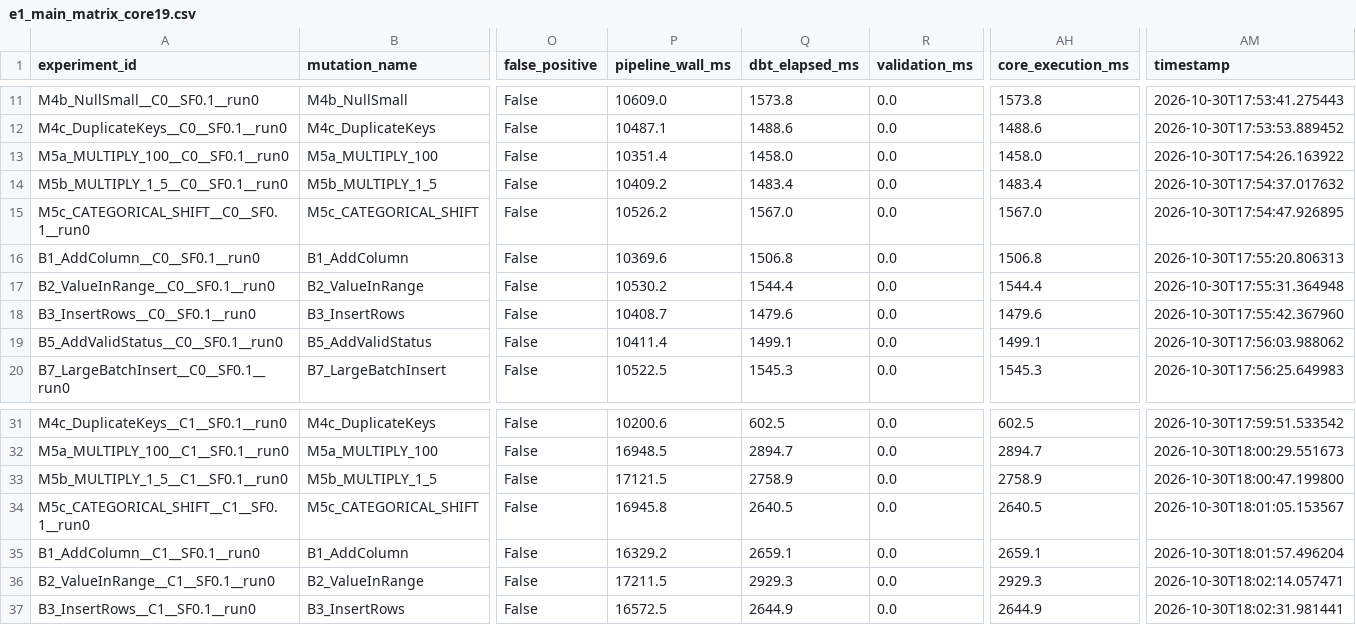
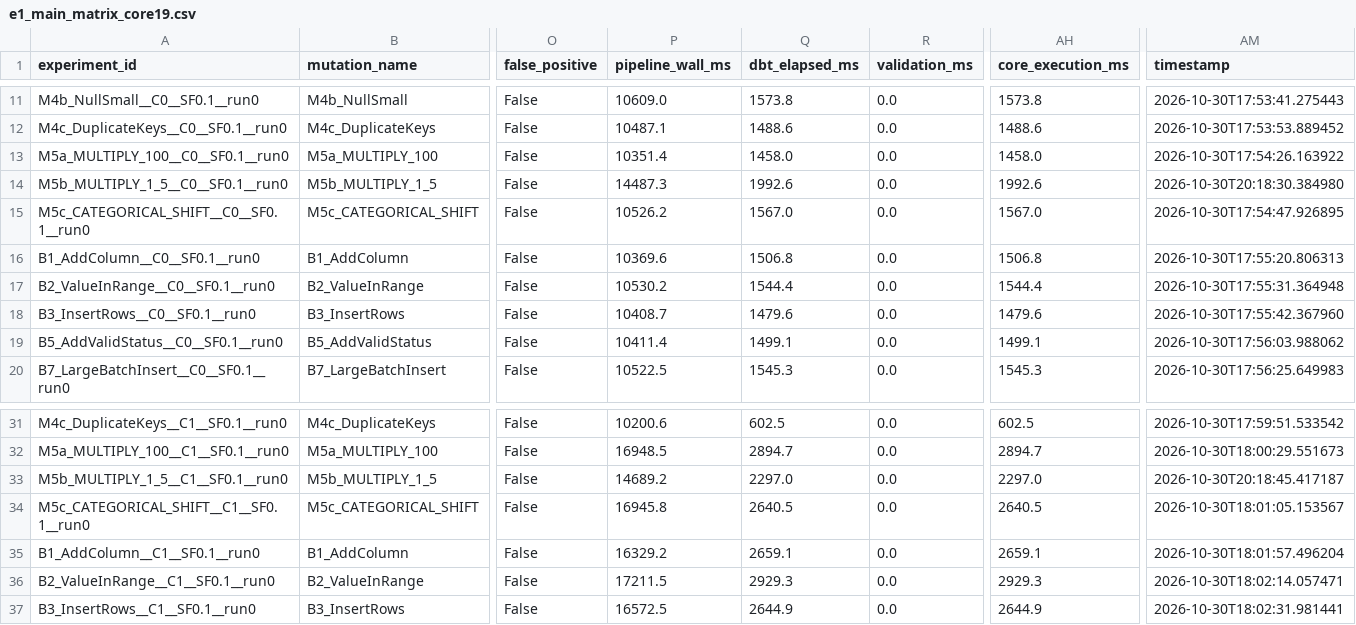
Before and after one commit to conghanhksa7/medalguard, a CSV file: results/summary/e1_main_matrix_core19.csv, drawn as a sheet; only a part is shown, gaps mark what is left out; the diff covers the shown part only; the diff names each change by its address in the sheet, - before the commit and + after, or states it on an @@ line.

```diff
--- a/results/summary/e1_main_matrix_core19.csv
+++ b/results/summary/e1_main_matrix_core19.csv
-P14 (pipeline_wall_ms): 10409.2
+P14 (pipeline_wall_ms): 14487.3
-Q14 (dbt_elapsed_ms): 1483.4
+Q14 (dbt_elapsed_ms): 1992.6
-AH14 (core_execution_ms): 1483.4
+AH14 (core_execution_ms): 1992.6
-AM14 (timestamp): 2026-10-30T17:54:37.017632
+AM14 (timestamp): 2026-10-30T20:18:30.384980
-P33 (pipeline_wall_ms): 17121.5
+P33 (pipeline_wall_ms): 14689.2
-Q33 (dbt_elapsed_ms): 2758.9
+Q33 (dbt_elapsed_ms): 2297.0
-AH33 (core_execution_ms): 2758.9
+AH33 (core_execution_ms): 2297.0
-AM33 (timestamp): 2026-10-30T18:00:47.199800
+AM33 (timestamp): 2026-10-30T20:18:45.417187
```
Also changed, not shown: 39 edited cells elsewhere in this file, results/summary/e1_main_matrix_expanded36.csv, results/summary/e2_ablation_boundaries.csv, 21 other files.
